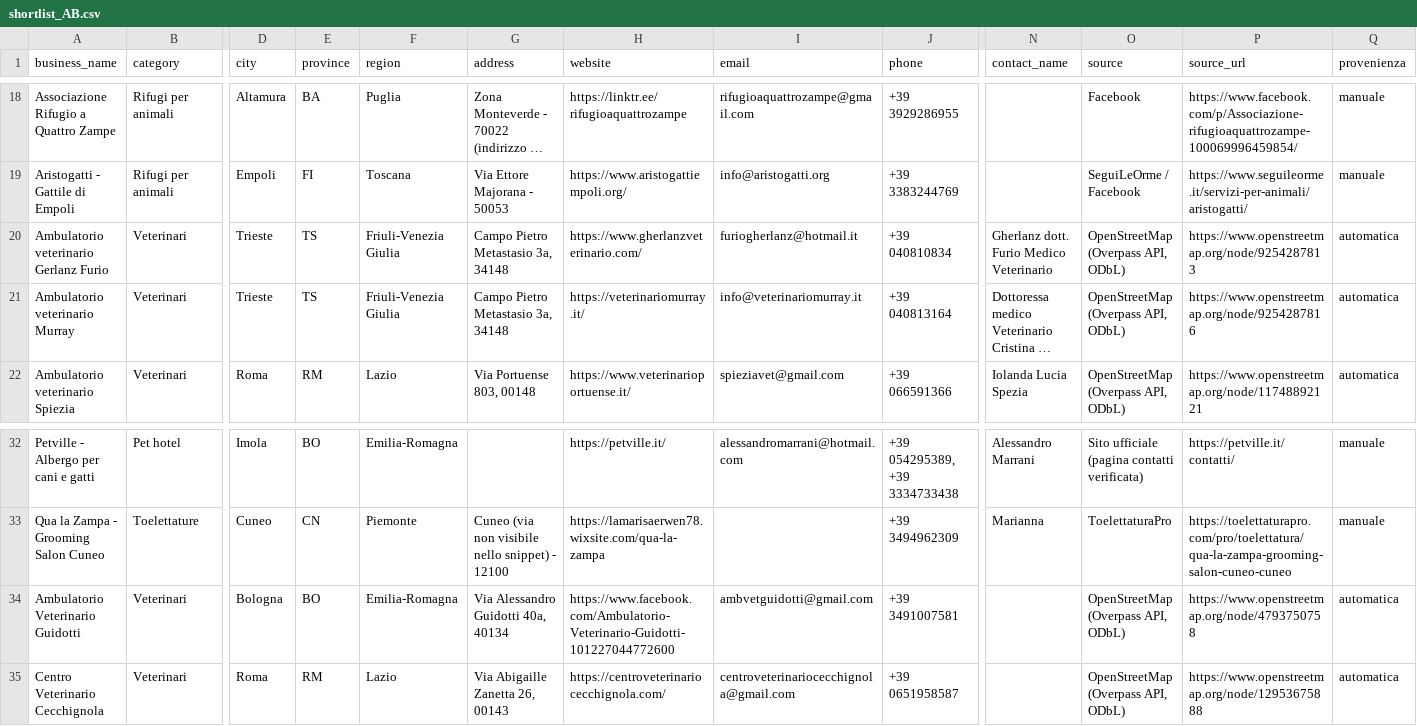
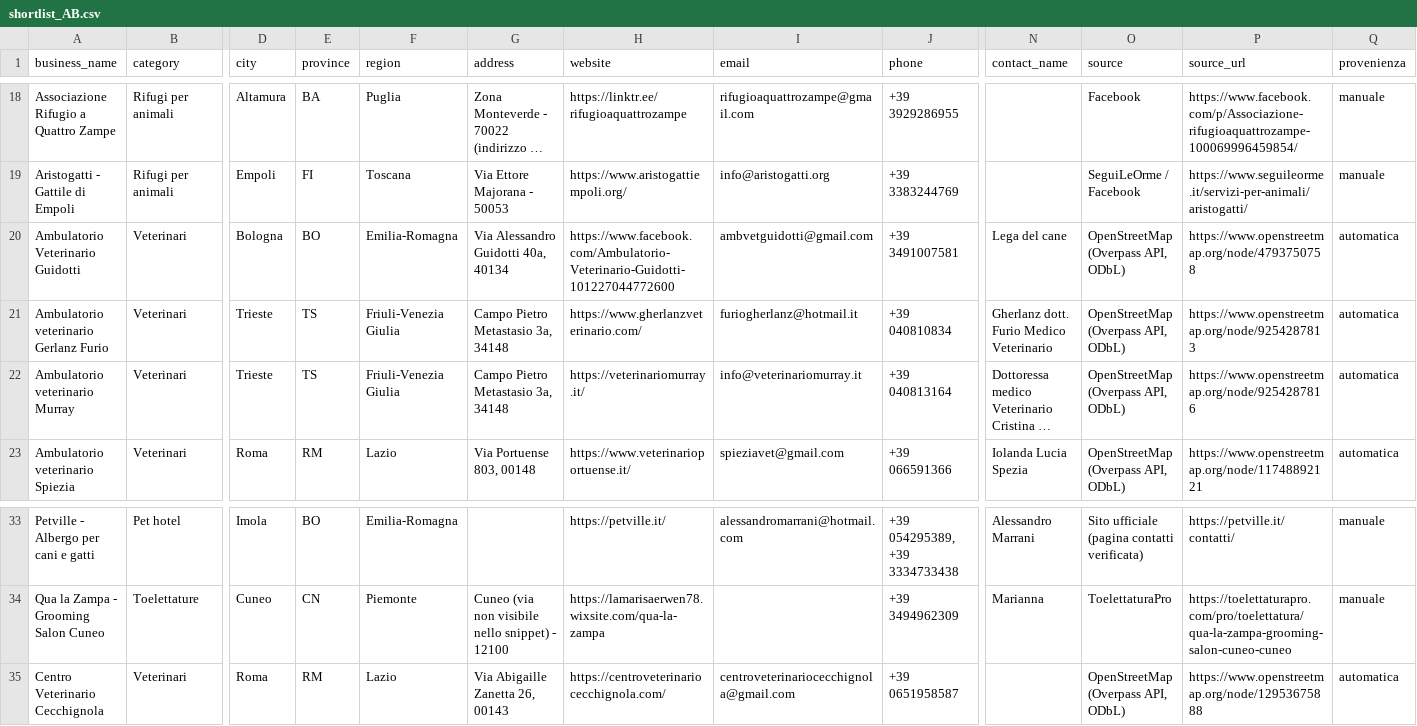
Before and after one commit to lucaiolienrico/prova, a CSV file: prospecting/output/shortlist_AB.csv, drawn as a sheet; only a part is shown, gaps mark what is left out; long unchanged cells end in …; removed rows and columns are numbered as before the commit, all else as after; rows hold the shown columns only; the diff names each change by its address in the sheet, - before the commit and + after, or states it on an @@ line.

```diff
--- a/prospecting/output/shortlist_AB.csv
+++ b/prospecting/output/shortlist_AB.csv
+row 20: Ambulatorio Veterinario Guidotti | Veterinari | Bologna | BO | Emilia-Romagna | Via Alessandro Guidotti 40a, 40134 | https://www.facebook.com/Ambulatorio-Veterinario-Guidotti-101227044772600 | ambvetguidotti@gmail.com | +39 3491007581 | Lega del cane | OpenStreetMap (Overpass API, ODbL) | https://www.openstreetmap.org/node/4793750758 | automatica
-row 34: Ambulatorio Veterinario Guidotti | Veterinari | Bologna | BO | Emilia-Romagna | Via Alessandro Guidotti 40a, 40134 | https://www.facebook.com/Ambulatorio-Veterinario-Guidotti-101227044772600 | ambvetguidotti@gmail.com | +39 3491007581 |  | OpenStreetMap (Overpass API, ODbL) | https://www.openstreetmap.org/node/4793750758 | automatica
```
Also changed, not shown: prospecting/output/petnote_prospects.csv, 12 other files.
